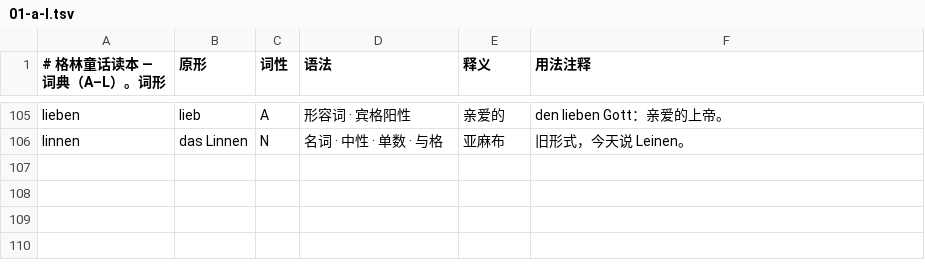
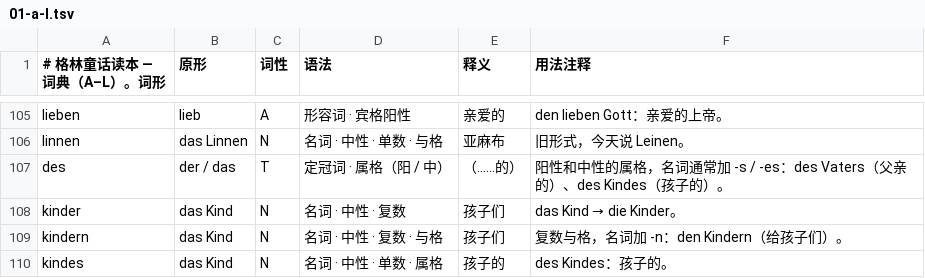
Before and after one commit to letsEstel/lesepult, a TSV file: books/grimm/lexicon/01-a-l.tsv, drawn as a sheet; only a part is shown, gaps mark what is left out; the diff names each change by its address in the sheet, - before the commit and + after, or states it on an @@ line.

```diff
--- a/books/grimm/lexicon/01-a-l.tsv
+++ b/books/grimm/lexicon/01-a-l.tsv
+row 107: des | der / das | T | 定冠词 · 属格（阳 / 中） | （……的） | 阳性和中性的属格，名词通常加 -s / -es：des Vaters（父亲的）、des Kindes（孩子的）。
+row 108: kinder | das Kind | N | 名词 · 中性 · 复数 | 孩子们 | das Kind → die Kinder。
+row 109: kindern | das Kind | N | 名词 · 中性 · 复数 · 与格 | 孩子们 | 复数与格，名词加 -n：den Kindern（给孩子们）。
+row 110: kindes | das Kind | N | 名词 · 中性 · 单数 · 属格 | 孩子的 | des Kindes：孩子的。
```
Also changed, not shown: books/grimm/lexicon/02-m-z.tsv, shared/lexicon/06-lesen.tsv, 5 other files.
